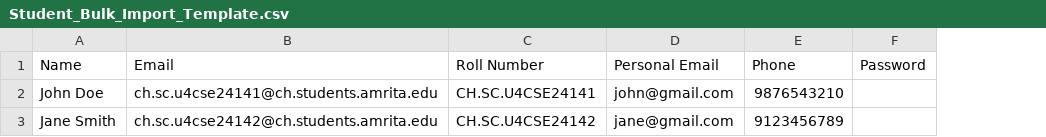
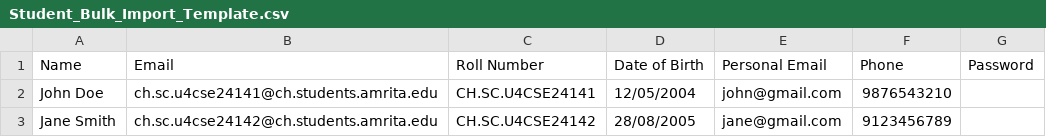
Before and after one commit to Rohith-Subramanian-Nithyadevi/CIRA, a CSV file: frontend-web/public/Student_Bulk_Import_Template.csv, drawn as a sheet; the diff names each change by its address in the sheet, - before the commit and + after, or states it on an @@ line.

Commit message:
feat: Update bulk import template and password logic with DOB

```diff
--- a/frontend-web/public/Student_Bulk_Import_Template.csv
+++ b/frontend-web/public/Student_Bulk_Import_Template.csv
+column D (Date of Birth), rows 2-3: 12/05/2004 | 28/08/2005
```
Also changed, not shown: 2 other files.
